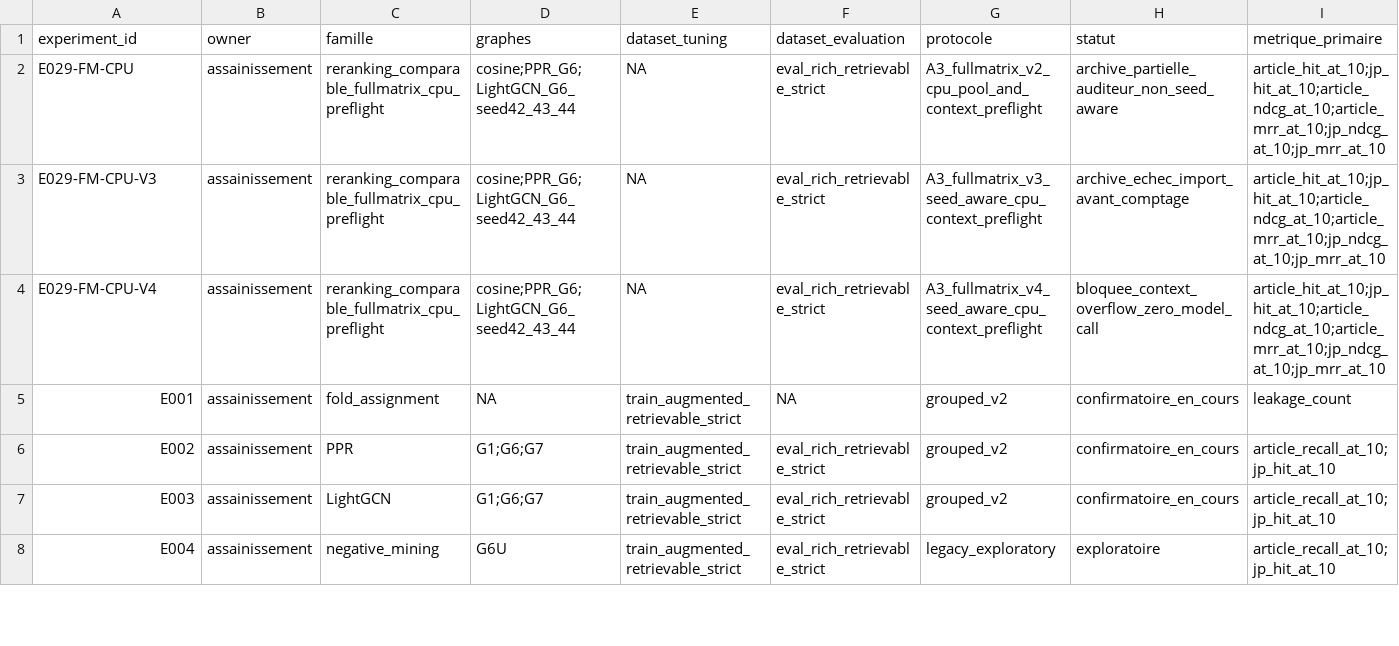
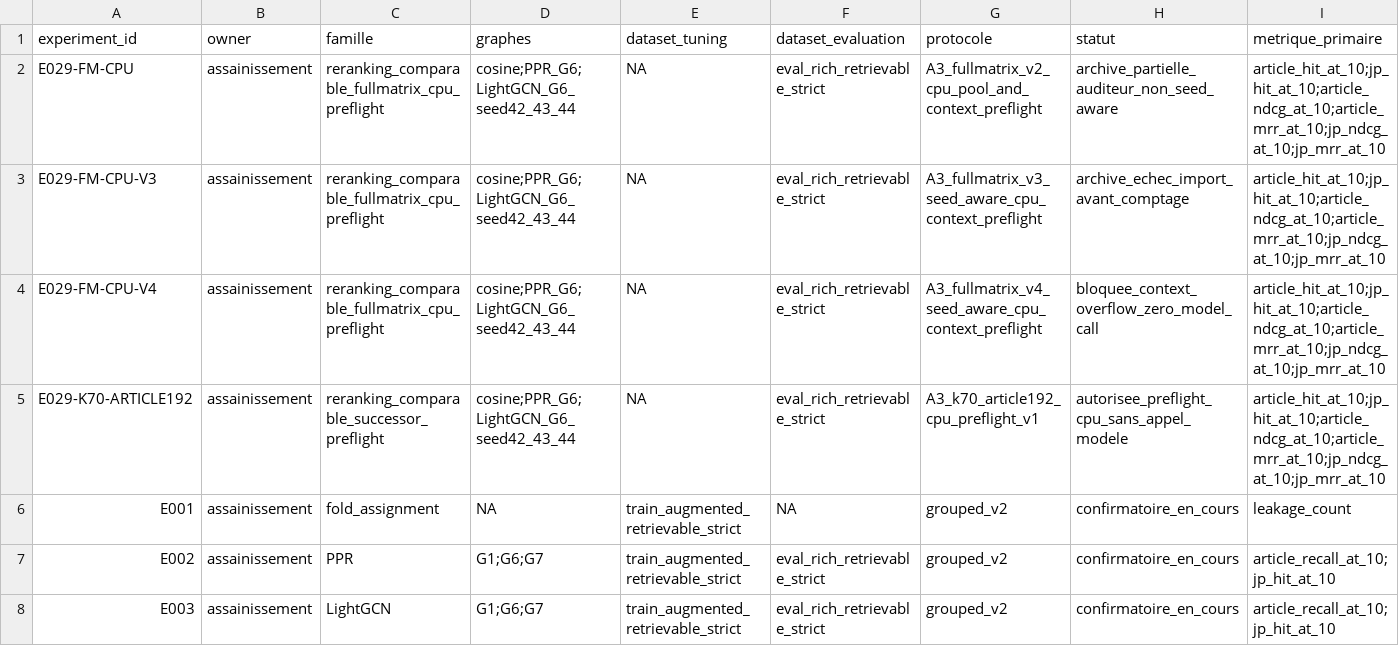
Before and after one commit to matt-kaep/legal_knowledge_graph, a CSV file: 01-Projet/paper-control/REGISTRE-EXPERIENCES.csv, drawn as a sheet; only a part is shown; the shorter side is filled out with more unchanged rows; rows hold the shown columns only; the diff names each change by its address in the sheet, - before the commit and + after, or states it on an @@ line.

Commit message:
feat: freeze E029 article192 reranking preflight

```diff
--- a/01-Projet/paper-control/REGISTRE-EXPERIENCES.csv
+++ b/01-Projet/paper-control/REGISTRE-EXPERIENCES.csv
+row 5: E029-K70-ARTICLE192 | assainissement | reranking_comparable_successor_preflight | cosine;PPR_G6;LightGCN_G6_seed42_43_44 | NA | eval_rich_retrievable_strict | A3_k70_article192_cpu_preflight_v1 | autorisee_preflight_cpu_sans_appel_modele | article_hit_at_10;jp_hit_at_10;article_ndcg_at_10;article_mrr_at_10;jp_ndcg_at_10;jp_mrr_at_10
```
Also changed, not shown: 01-Projet/paper-control/REGISTRE-RESULTATS.csv, 10 other files.
